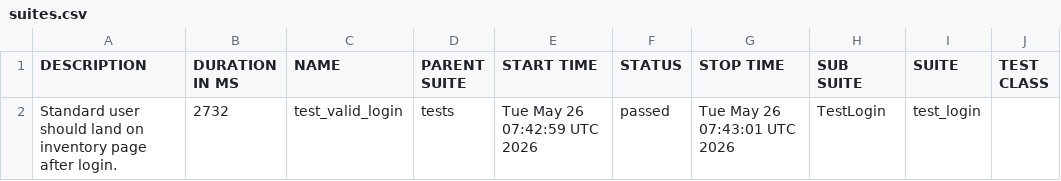
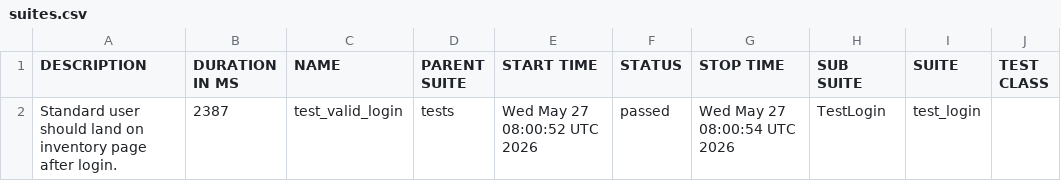
Before and after one commit to SivaReddy184/Playwright-Pytest-AI-driven-framework, a CSV file: data/suites.csv, drawn as a sheet; only a part is shown; the diff names each change by its address in the sheet, - before the commit and + after, or states it on an @@ line.

```diff
--- a/data/suites.csv
+++ b/data/suites.csv
-B2 (DURATION IN MS): 2732
+B2 (DURATION IN MS): 2387
-E2 (START TIME): Tue May 26 07:42:59 UTC 2026
+E2 (START TIME): Wed May 27 08:00:52 UTC 2026
-G2 (STOP TIME): Tue May 26 07:43:01 UTC 2026
+G2 (STOP TIME): Wed May 27 08:00:54 UTC 2026
```
Also changed, not shown: 20 other files.
